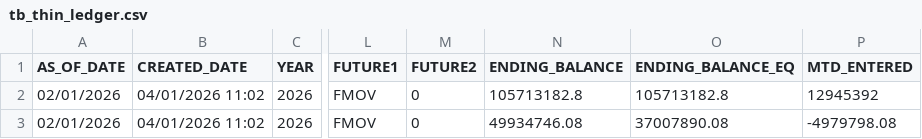
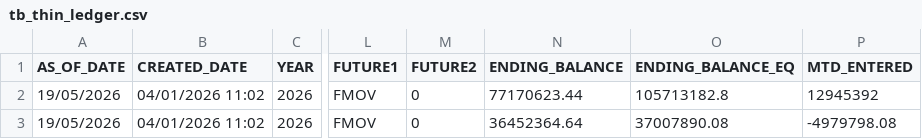
Before and after one commit to stuartandrewsimpson-ctrl/databricks_demo, a CSV file: data_anon/tb_thin_ledger.csv, drawn as a sheet; only a part is shown, gaps mark what is left out; the diff names each change by its address in the sheet, - before the commit and + after, or states it on an @@ line.

```diff
--- a/data_anon/tb_thin_ledger.csv
+++ b/data_anon/tb_thin_ledger.csv
-A2:A3 (AS_OF_DATE): 02/01/2026
+A2:A3 (AS_OF_DATE): 19/05/2026
-N2 (ENDING_BALANCE): 105713182.8
+N2 (ENDING_BALANCE): 77170623.44
-N3 (ENDING_BALANCE): 49934746.08
+N3 (ENDING_BALANCE): 36452364.64
```
Also changed, not shown: data_anon/sec_positions.csv, data_anon/sec_trades.csv, 1 other file.
